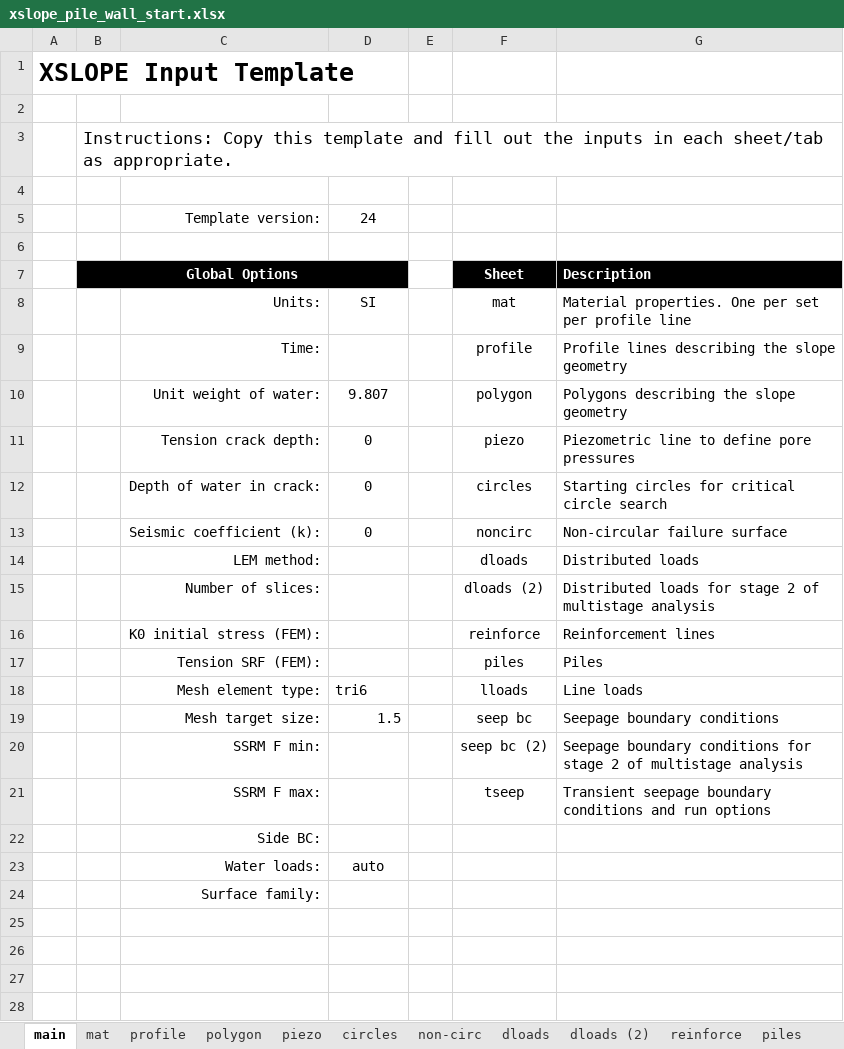
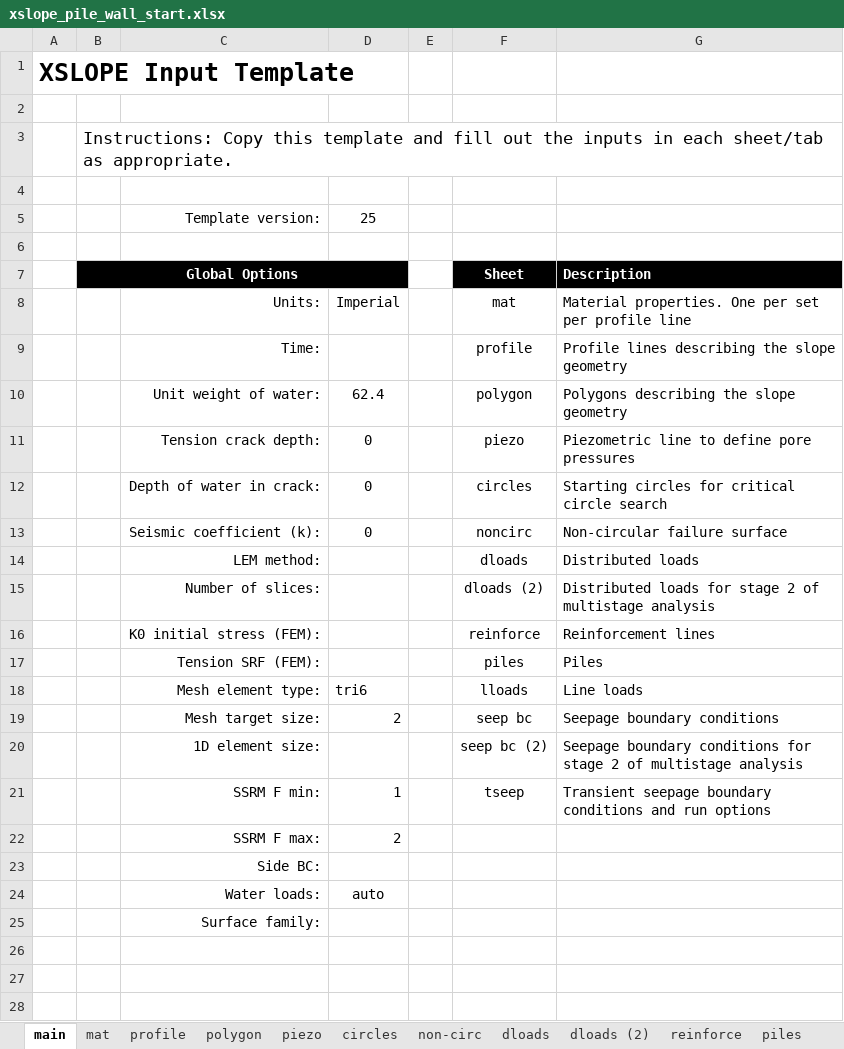
Before and after one commit to njones61/xslope, an Excel workbook: docs/tutorials/files/xslope_pile_wall_start.xlsx, sheet main, drawn as a sheet; only a part is shown; values as stored, in another font and other column widths than the file's, no borders; removed rows and columns are numbered as before the commit, all else as after; the diff names each change by its address in the sheet, - before the commit and + after, or states it on an @@ line.

```diff
--- a/docs/tutorials/files/xslope_pile_wall_start.xlsx (sheet main)
+++ b/docs/tutorials/files/xslope_pile_wall_start.xlsx (sheet main)
-D5: 24
+D5: 25
-D8: SI
+D8: Imperial
-D10: 9.807
+D10: 62.4
-D19: 1.5
+D19: 2
-C20: SSRM F min:
+C20: 1D element size:
-C21: SSRM F max:
+C21: SSRM F min:
-D21: (empty)
+D21: 1
+row 22:  |  | SSRM F max: | 2
-row 25: (empty)
```
Also changed, not shown: sheet mat, sheet profile, sheet seep bc, sheet piles, sheet circles, formulas that keep their value, charts or pictures, docs/tutorials/files/xslope_pile_wall.xlsx, 23 other files.
